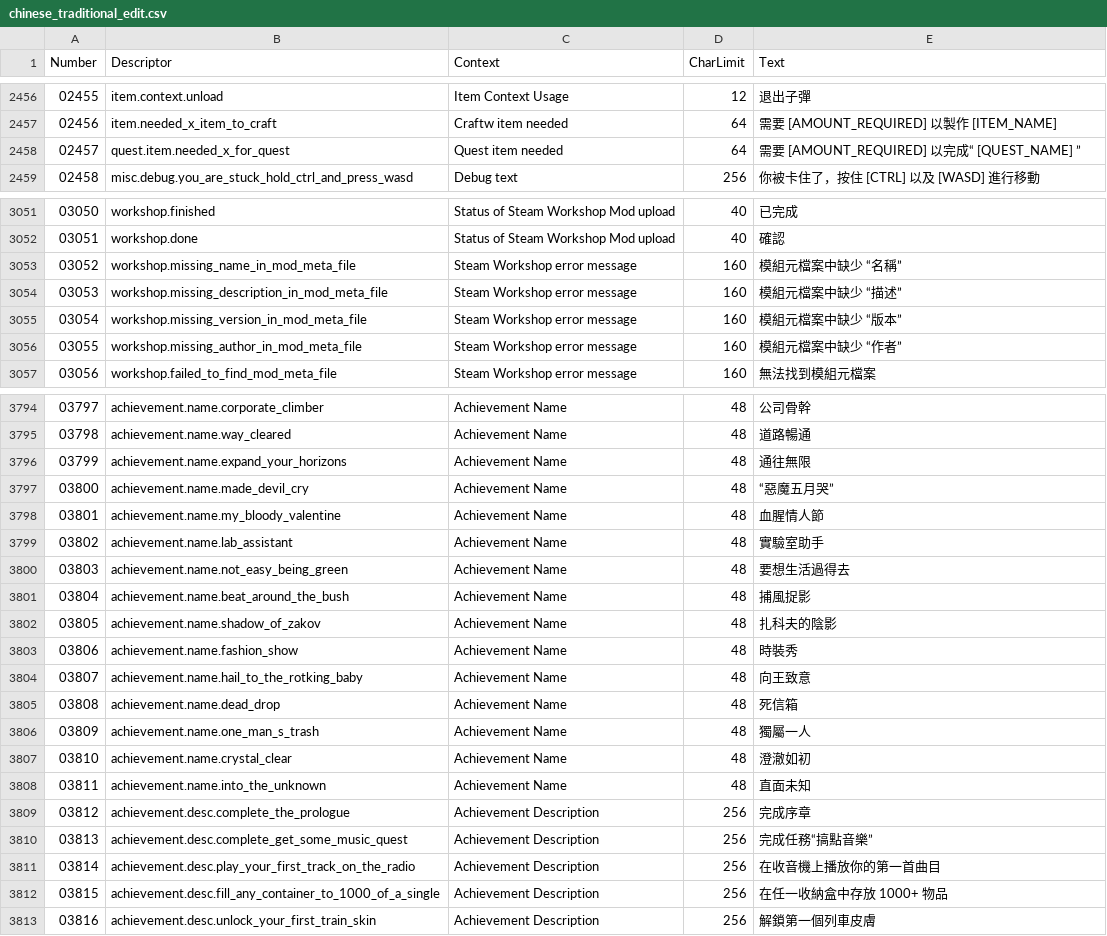
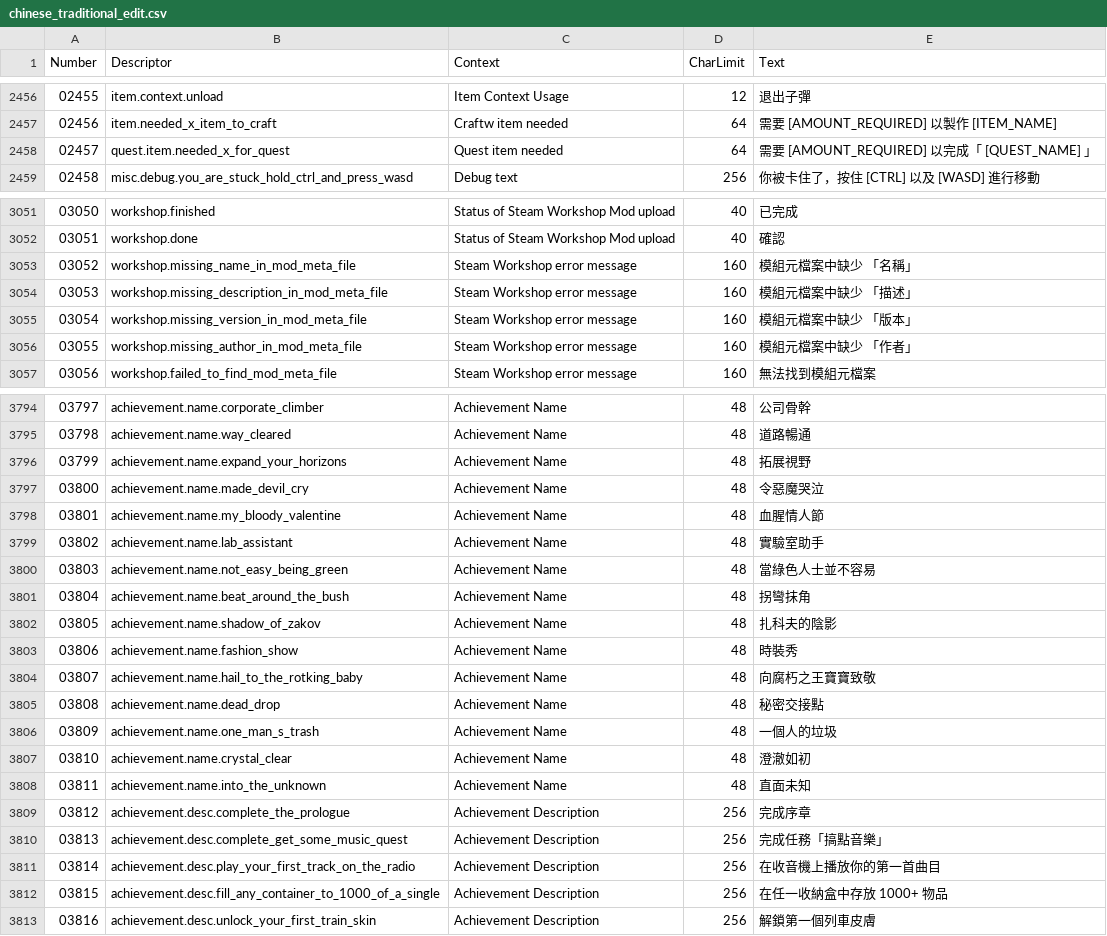
Before and after one commit to NCFFCN/chinese_traditional, a CSV file: chinese_traditional_edit.csv, drawn as a sheet; only a part is shown, gaps mark what is left out; the diff covers the shown part only.

Commit message:
優化了翻譯

```diff
--- a/chinese_traditional_edit.csv
+++ b/chinese_traditional_edit.csv
@@ -2457,3 +2457,3 @@
 02456,item.needed_x_item_to_craft,Craftw item needed,64,需要 [AMOUNT_REQUIRED] 以製作 [ITEM_NAME]
-02457,quest.item.needed_x_for_quest,Quest item needed,64,需要 [AMOUNT_REQUIRED] 以完成“ [QUEST_NAME] ”
+02457,quest.item.needed_x_for_quest,Quest item needed,64,需要 [AMOUNT_REQUIRED] 以完成「 [QUEST_NAME] 」
 02458,misc.debug.you_are_stuck_hold_ctrl_and_press_wasd,Debug text,256,你被卡住了，按住 [CTRL] 以及 [WASD] 進行移動
@@ -3052,6 +3052,6 @@
 03051,workshop.done,Status of Steam Workshop Mod upload,40,確認
-03052,workshop.missing_name_in_mod_meta_file,Steam Workshop error message,160,模組元檔案中缺少 “名稱”
-03053,workshop.missing_description_in_mod_meta_file,Steam Workshop error message,160,模組元檔案中缺少 “描述”
-03054,workshop.missing_version_in_mod_meta_file,Steam Workshop error message,160,模組元檔案中缺少 “版本”
-03055,workshop.missing_author_in_mod_meta_file,Steam Workshop error message,160,模組元檔案中缺少 “作者”
+03052,workshop.missing_name_in_mod_meta_file,Steam Workshop error message,160,模組元檔案中缺少 「名稱」
+03053,workshop.missing_description_in_mod_meta_file,Steam Workshop error message,160,模組元檔案中缺少 「描述」
+03054,workshop.missing_version_in_mod_meta_file,Steam Workshop error message,160,模組元檔案中缺少 「版本」
+03055,workshop.missing_author_in_mod_meta_file,Steam Workshop error message,160,模組元檔案中缺少 「作者」
 03056,workshop.failed_to_find_mod_meta_file,Steam Workshop error message,160,無法找到模組元檔案
@@ -3795,13 +3795,13 @@
 03798,achievement.name.way_cleared,Achievement Name,48,道路暢通
-03799,achievement.name.expand_your_horizons,Achievement Name,48,通往無限
-03800,achievement.name.made_devil_cry,Achievement Name,48,“惡魔五月哭”
+03799,achievement.name.expand_your_horizons,Achievement Name,48,拓展視野
+03800,achievement.name.made_devil_cry,Achievement Name,48,令惡魔哭泣
 03801,achievement.name.my_bloody_valentine,Achievement Name,48,血腥情人節
 03802,achievement.name.lab_assistant,Achievement Name,48,實驗室助手
-03803,achievement.name.not_easy_being_green,Achievement Name,48,要想生活過得去
-03804,achievement.name.beat_around_the_bush,Achievement Name,48,捕風捉影
+03803,achievement.name.not_easy_being_green,Achievement Name,48,當綠色人士並不容易
+03804,achievement.name.beat_around_the_bush,Achievement Name,48,拐彎抹角
 03805,achievement.name.shadow_of_zakov,Achievement Name,48,扎科夫的陰影
 03806,achievement.name.fashion_show,Achievement Name,48,時裝秀
-03807,achievement.name.hail_to_the_rotking_baby,Achievement Name,48,向王致意
-03808,achievement.name.dead_drop,Achievement Name,48,死信箱
-03809,achievement.name.one_man_s_trash,Achievement Name,48,獨屬一人
+03807,achievement.name.hail_to_the_rotking_baby,Achievement Name,48,向腐朽之王寶寶致敬
+03808,achievement.name.dead_drop,Achievement Name,48,秘密交接點
+03809,achievement.name.one_man_s_trash,Achievement Name,48,一個人的垃圾
 03810,achievement.name.crystal_clear,Achievement Name,48,澄澈如初
@@ -3809,3 +3809,3 @@
 03812,achievement.desc.complete_the_prologue,Achievement Description,256,完成序章
-03813,achievement.desc.complete_get_some_music_quest,Achievement Description,256,完成任務“搞點音樂”
+03813,achievement.desc.complete_get_some_music_quest,Achievement Description,256,完成任務「搞點音樂」
 03814,achievement.desc.play_your_first_track_on_the_radio,Achievement Description,256,在收音機上播放你的第一首曲目
```
Also changed, not shown: 17 edited cells elsewhere in this file.
